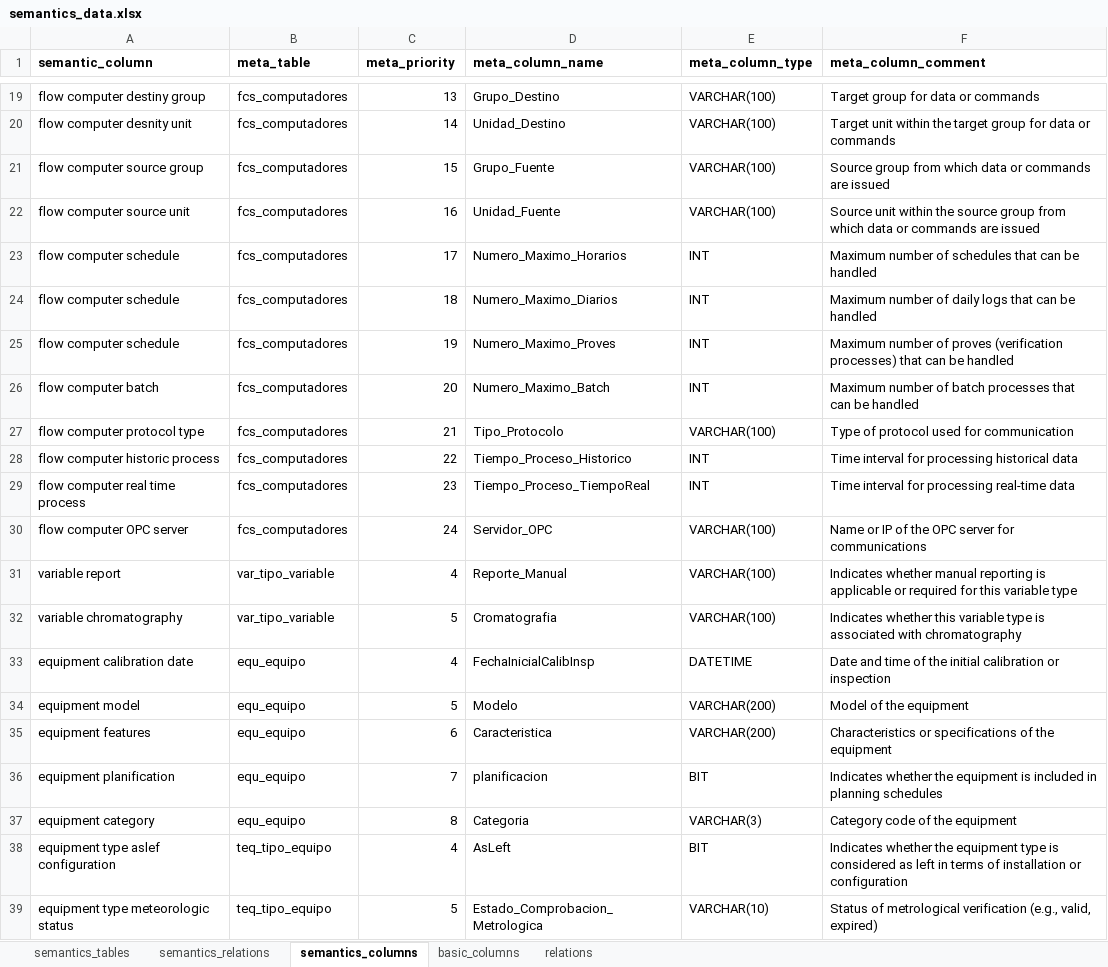
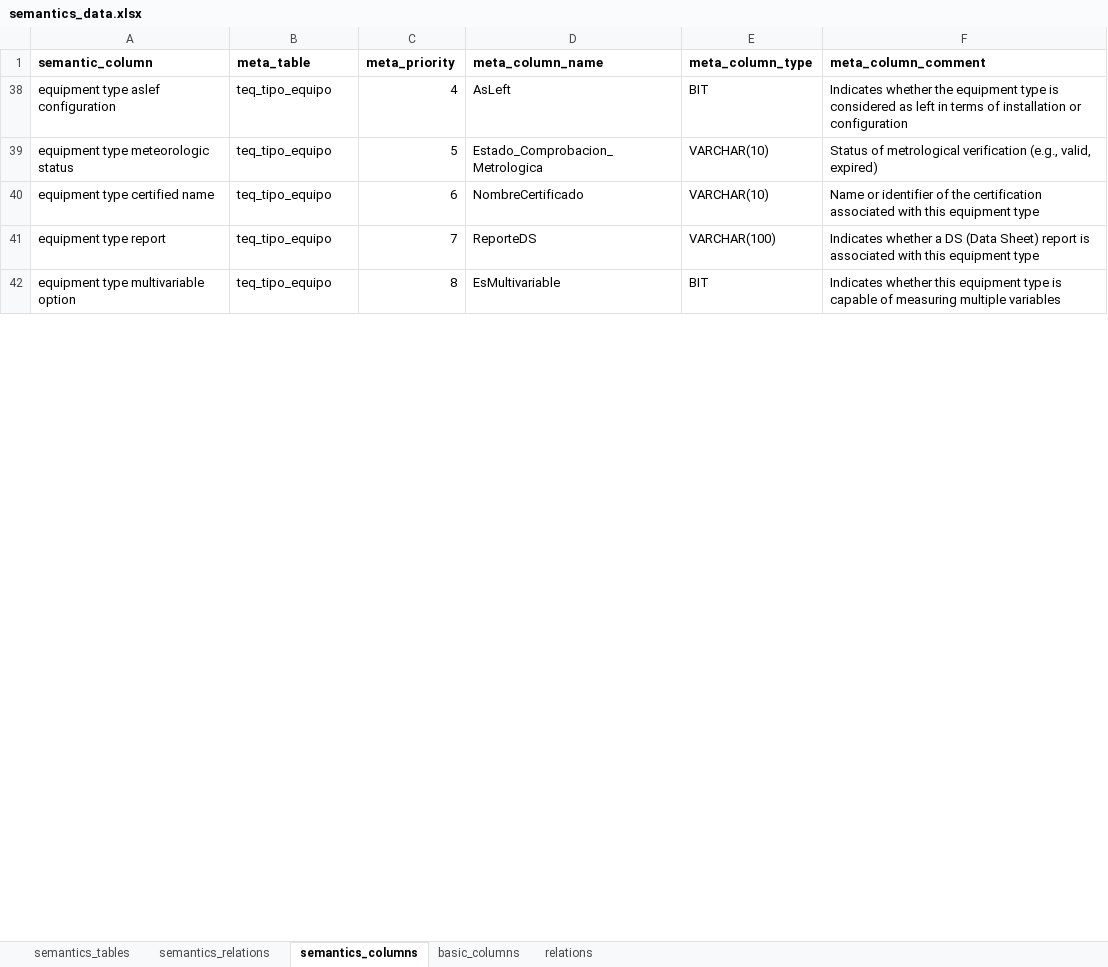
Before and after one commit to Lauther99/sql_assistant, an Excel workbook: src/utils/data/semantics_data.xlsx, sheet semantics_columns, drawn as a sheet; only a part is shown, gaps mark what is left out; the shorter side is filled out with more unchanged rows; values as stored, in another font and other column widths than the file's, no borders; the diff covers the shown part only; the diff names each change by its address in the sheet, - before the commit and + after, or states it on an @@ line.

```diff
--- a/src/utils/data/semantics_data.xlsx (sheet semantics_columns)
+++ b/src/utils/data/semantics_data.xlsx (sheet semantics_columns)
@@ row 19 hidden: flow computer destiny group | fcs_computadores | 13 | Grupo_Destino | VARCHAR(100) | Target group for data or commands @@
@@ row 20 hidden: flow computer desnity unit | fcs_computadores | 14 | Unidad_Destino | VARCHAR(100) | Target unit within the target group for data or commands @@
@@ row 21 hidden: flow computer source group | fcs_computadores | 15 | Grupo_Fuente | VARCHAR(100) | Source group from which data or commands are issued @@
@@ row 22 hidden: flow computer source unit | fcs_computadores | 16 | Unidad_Fuente | VARCHAR(100) | Source unit within the source group from which data or commands are issued @@
@@ row 23 hidden: flow computer schedule | fcs_computadores | 17 | Numero_Maximo_Horarios | INT | Maximum number of schedules that can be handled @@
@@ row 24 hidden: flow computer schedule | fcs_computadores | 18 | Numero_Maximo_Diarios | INT | Maximum number of daily logs that can be handled @@
@@ row 25 hidden: flow computer schedule | fcs_computadores | 19 | Numero_Maximo_Proves | INT | Maximum number of proves (verification processes) that can be handled @@
@@ row 26 hidden: flow computer batch | fcs_computadores | 20 | Numero_Maximo_Batch | INT | Maximum number of batch processes that can be handled @@
@@ row 27 hidden: flow computer protocol type | fcs_computadores | 21 | Tipo_Protocolo | VARCHAR(100) | Type of protocol used for communication @@
@@ row 28 hidden: flow computer historic process | fcs_computadores | 22 | Tiempo_Proceso_Historico | INT | Time interval for processing historical data @@
@@ row 29 hidden: flow computer real time process | fcs_computadores | 23 | Tiempo_Proceso_TiempoReal | INT | Time interval for processing real-time data @@
@@ row 30 hidden: flow computer OPC server | fcs_computadores | 24 | Servidor_OPC | VARCHAR(100) | Name or IP of the OPC server for communications @@
@@ row 31 hidden: variable report | var_tipo_variable | 4 | Reporte_Manual | VARCHAR(100) | Indicates whether manual reporting is applicable or required for this variable type @@
@@ row 32 hidden: variable chromatography | var_tipo_variable | 5 | Cromatografia | VARCHAR(100) | Indicates whether this variable type is associated with chromatography @@
@@ row 33 hidden: equipment calibration date | equ_equipo | 4 | FechaInicialCalibInsp | DATETIME | Date and time of the initial calibration or inspection @@
@@ row 34 hidden: equipment model | equ_equipo | 5 | Modelo | VARCHAR(200) | Model of the equipment @@
@@ row 35 hidden: equipment features | equ_equipo | 6 | Caracteristica | VARCHAR(200) | Characteristics or specifications of the equipment @@
@@ row 36 hidden: equipment planification | equ_equipo | 7 | planificacion | BIT | Indicates whether the equipment is included in planning schedules @@
@@ row 37 hidden: equipment category | equ_equipo | 8 | Categoria | VARCHAR(3) | Category code of the equipment @@
```
Also changed, not shown: 18 hidden or unhidden rows and 1 edited cell elsewhere in this sheet, src/utils/data/terms_data.xlsx, 16 other files.
